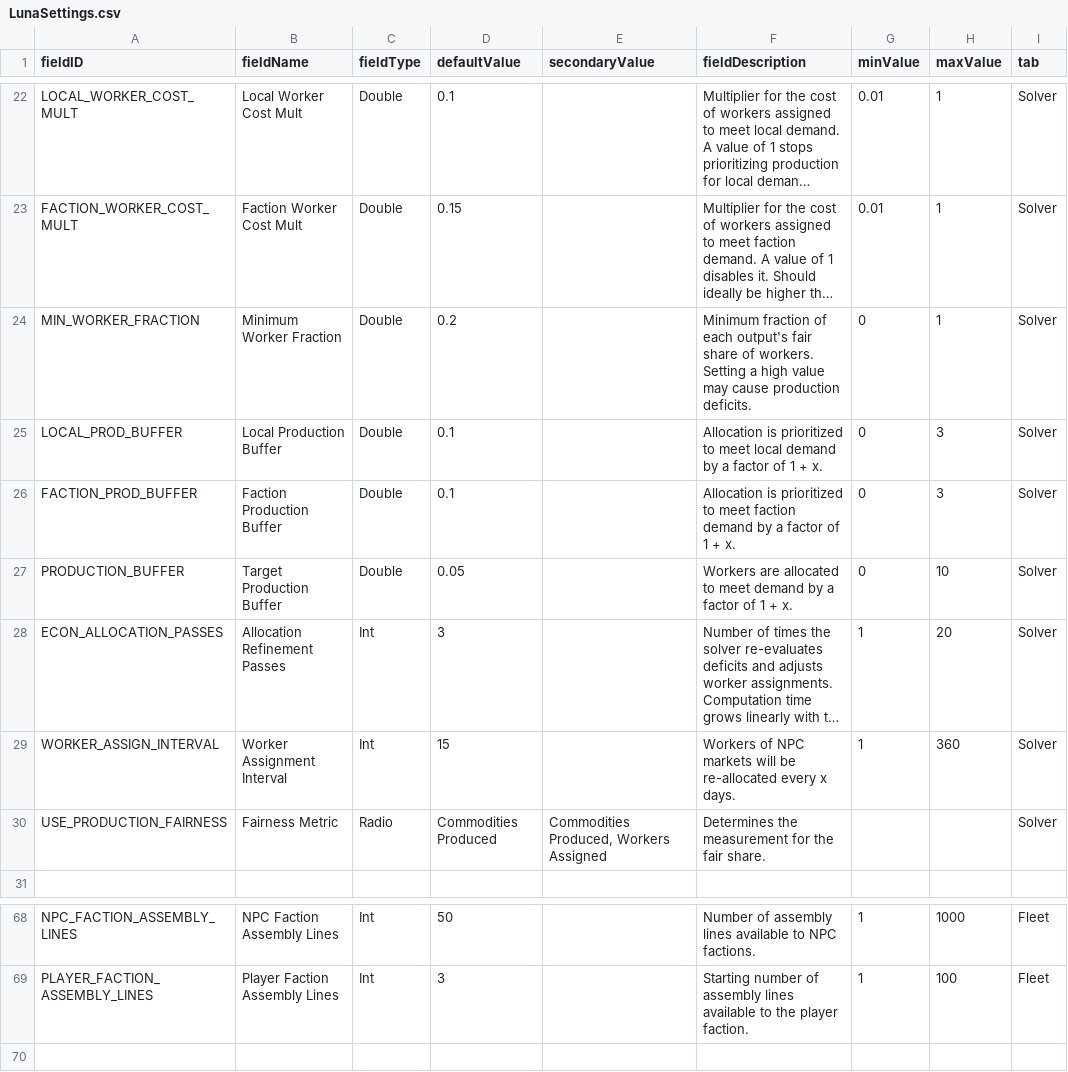
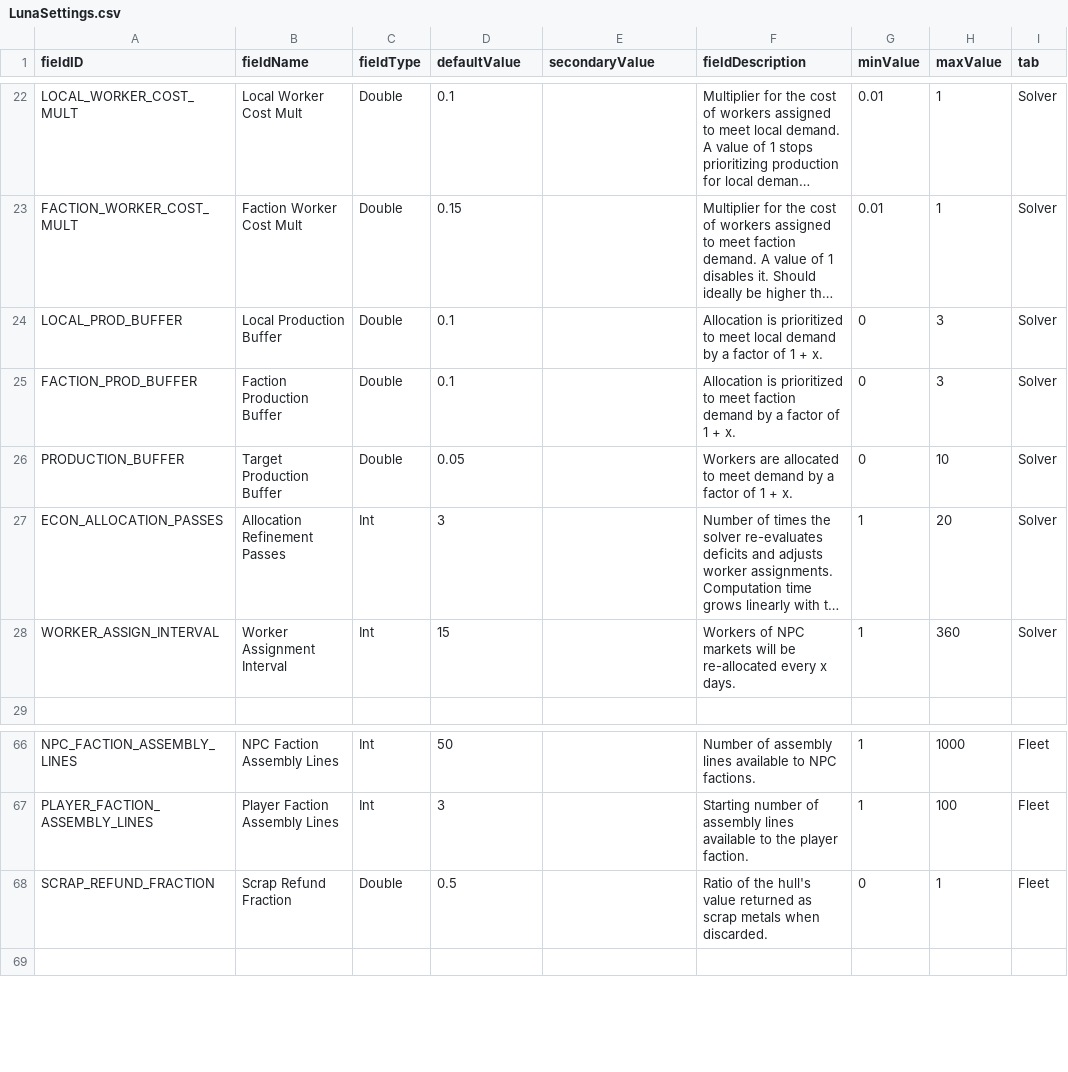
Before and after one commit to WolframSegler/LTV_Economy, a CSV file: data/config/LunaSettings.csv, drawn as a sheet; only a part is shown, gaps mark what is left out; long unchanged cells end in …; removed rows and columns are numbered as before the commit, all else as after; the diff names each change by its address in the sheet, - before the commit and + after, or states it on an @@ line.

Commit message:
Misc bugs. Added config entries. Scrapping ships returns a portion of the value as metals and rare metals. bug fixes.

```diff
--- a/data/config/LunaSettings.csv
+++ b/data/config/LunaSettings.csv
-row 24: MIN_WORKER_FRACTION | Minimum Worker Fraction | Double | 0.2 |  | Minimum fraction of each output's fair share of workers. Setting a high value may cause production deficits. | 0 | 1 | Solver
-row 30: USE_PRODUCTION_FAIRNESS | Fairness Metric | Radio | Commodities Produced | Commodities Produced, Workers Assigned | Determines the measurement for the fair share. |  |  | Solver
+row 68: SCRAP_REFUND_FRACTION | Scrap Refund Fraction | Double | 0.5 |  | Ratio of the hull's value returned as scrap metals when discarded. | 0 | 1 | Fleet
```
Also changed, not shown: 14 other files.
